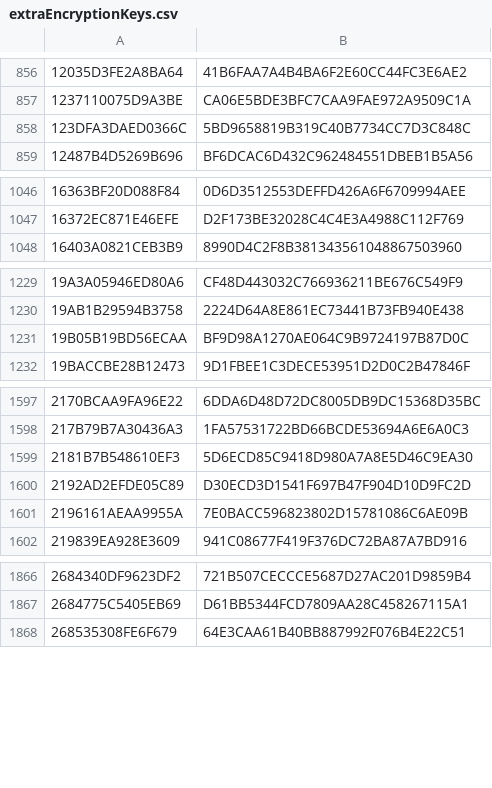
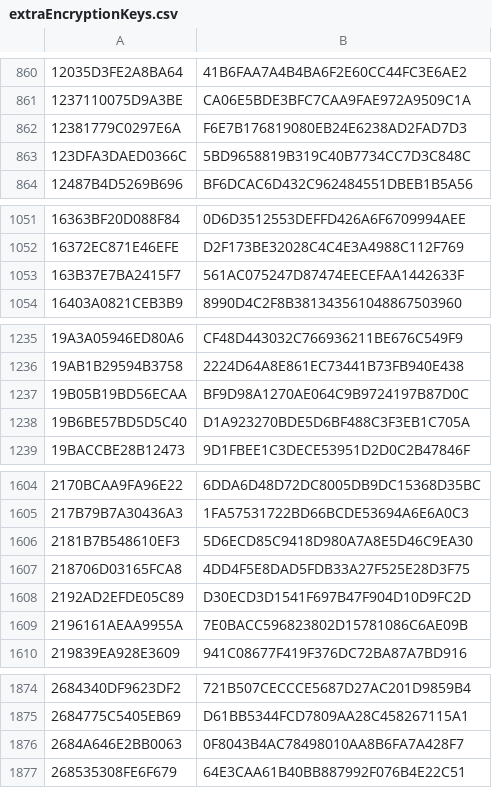
Before and after one commit to wowmodelviewer/wowmodelviewer, a CSV file: bin_support/Encryption/extraEncryptionKeys.csv, drawn as a sheet; only a part is shown, gaps mark what is left out; the diff covers the shown part only; the diff names each change by its address in the sheet, - before the commit and + after, or states it on an @@ line.

```diff
--- a/bin_support/Encryption/extraEncryptionKeys.csv
+++ b/bin_support/Encryption/extraEncryptionKeys.csv
+row 862: 12381779C0297E6A | F6E7B176819080EB24E6238AD2FAD7D3
+row 1053: 163B37E7BA2415F7 | 561AC075247D87474EECEFAA1442633F
+row 1238: 19B6BE57BD5D5C40 | D1A923270BDE5D6BF488C3F3EB1C705A
+row 1607: 218706D03165FCA8 | 4DD4F5E8DAD5FDB33A27F525E28D3F75
+row 1876: 2684A646E2BB0063 | 0F8043B4AC78498010AA8B6FA7A428F7
```
Also changed, not shown: 68 added rows elsewhere in this file.
